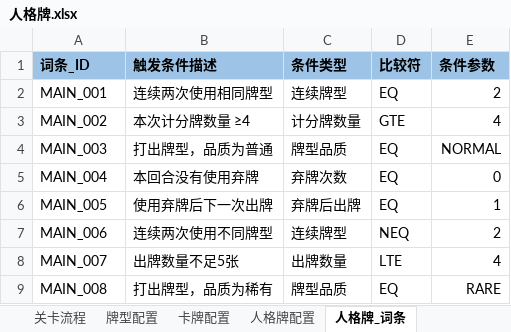
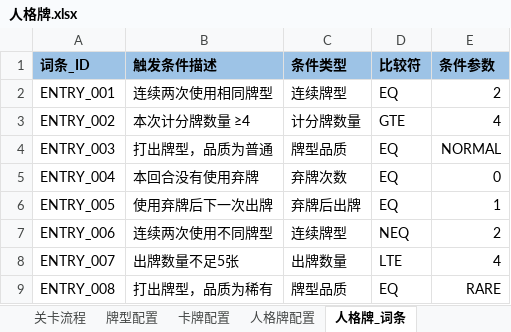
Before and after one commit to Natsume8xx/Persona-Card, an Excel workbook: Docs/人格牌.xlsx, sheet 人格牌_词条, drawn as a sheet; values as stored, in another font and other column widths than the file's, no borders; the diff names each change by its address in the sheet, - before the commit and + after, or states it on an @@ line.

```diff
--- a/Docs/人格牌.xlsx (sheet 人格牌_词条)
+++ b/Docs/人格牌.xlsx (sheet 人格牌_词条)
-A2 (词条_ID): MAIN_001
+A2 (词条_ID): ENTRY_001
-A3 (词条_ID): MAIN_002
+A3 (词条_ID): ENTRY_002
-A4 (词条_ID): MAIN_003
+A4 (词条_ID): ENTRY_003
-A5 (词条_ID): MAIN_004
+A5 (词条_ID): ENTRY_004
-A6 (词条_ID): MAIN_005
+A6 (词条_ID): ENTRY_005
-A7 (词条_ID): MAIN_006
+A7 (词条_ID): ENTRY_006
-A8 (词条_ID): MAIN_007
+A8 (词条_ID): ENTRY_007
-A9 (词条_ID): MAIN_008
+A9 (词条_ID): ENTRY_008
```
Also changed, not shown: sheet 人格牌_次级属性, sheet 图片配置, sheet 人格牌配置, 23 other files.
